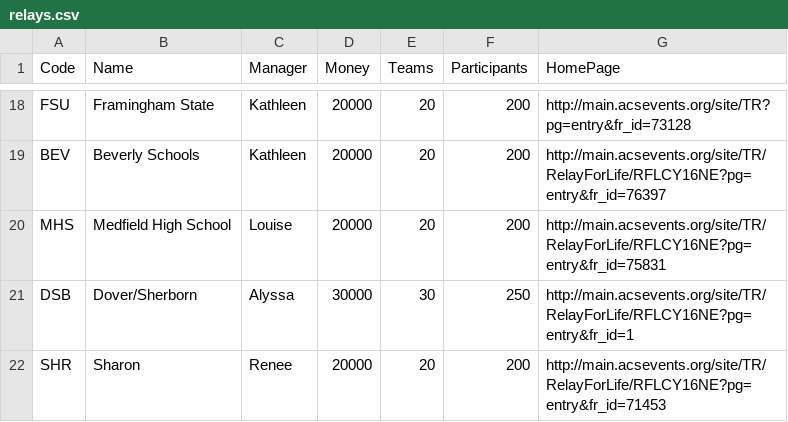
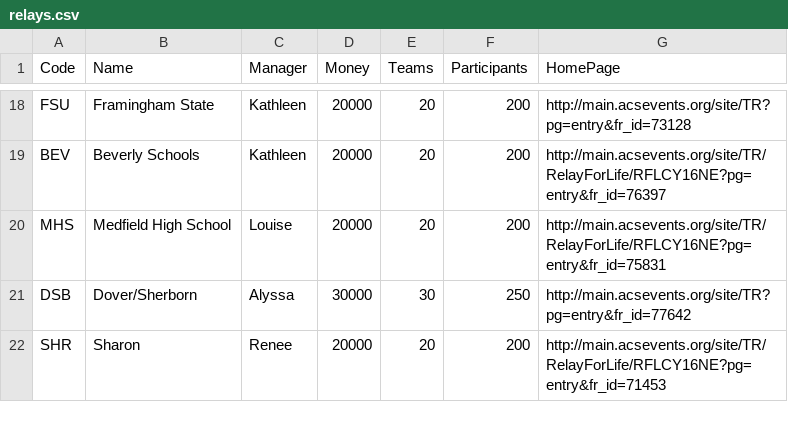
Before and after one commit to rsurratt/ACSDashboard, a CSV file: src/main/resources/data/relays.csv, drawn as a sheet; only a part is shown, gaps mark what is left out.

Commit message:
Add Dover/Sherborn

```diff
--- a/src/main/resources/data/relays.csv
+++ b/src/main/resources/data/relays.csv
@@ -20,3 +20,3 @@ BEV,Beverly Schools,Kathleen,20000,20,200,http://main.acsevents.org/site/TR/Rela
 MHS,Medfield High School,Louise,20000,20,200,http://main.acsevents.org/site/TR/RelayForLife/RFLCY16NE?pg=entry&fr_id=75831
-DSB,Dover/Sherborn,Alyssa,30000,30,250,http://main.acsevents.org/site/TR/RelayForLife/RFLCY16NE?pg=entry&fr_id=1
+DSB,Dover/Sherborn,Alyssa,30000,30,250,http://main.acsevents.org/site/TR?pg=entry&fr_id=77642
 SHR,Sharon,Renee,20000,20,200,http://main.acsevents.org/site/TR/RelayForLife/RFLCY16NE?pg=entry&fr_id=71453
```
